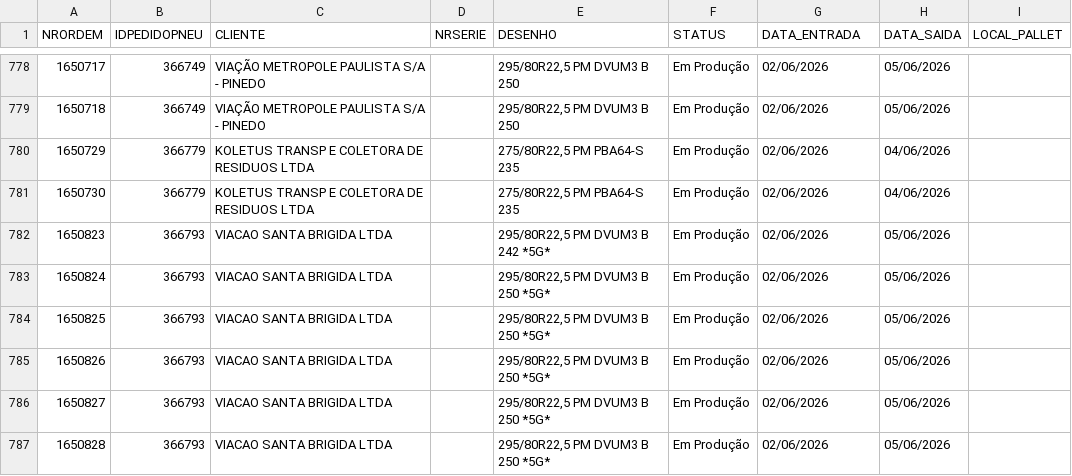
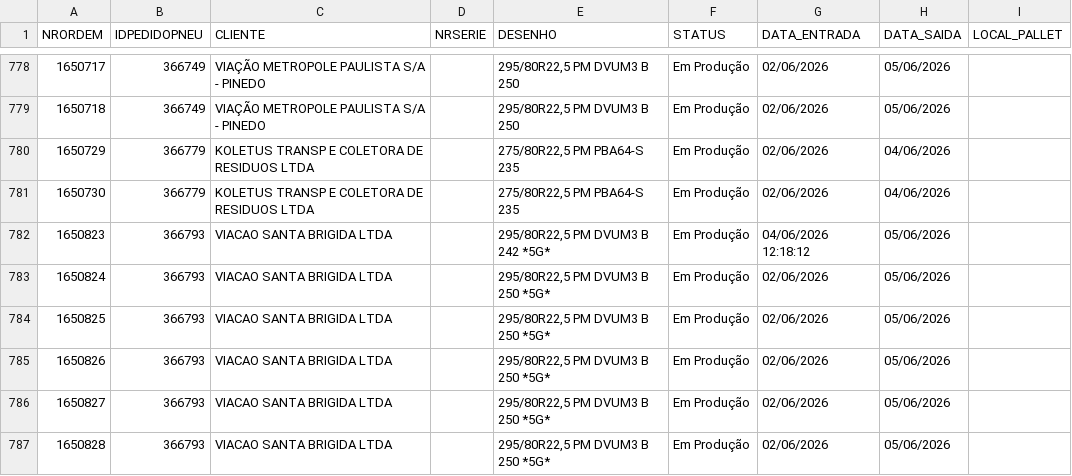
Before and after one commit to tiagoalexandre54/nsa-erp-pneutec, a CSV file: data/ordens.csv, drawn as a sheet; only a part is shown, gaps mark what is left out.

Commit message:
Atualiza ordens.csv via ERP NSA

```diff
--- a/data/ordens.csv
+++ b/data/ordens.csv
@@ -781,3 +781,3 @@ NRORDEM,IDPEDIDOPNEU,CLIENTE,NRSERIE,DESENHO,STATUS,DATA_ENTRADA,DATA_SAIDA,LOCA
 1650730,366779,KOLETUS TRANSP E COLETORA DE RESIDUOS LTDA,,"275/80R22,5 PM PBA64-S 235",Em Produção,02/06/2026,04/06/2026,
-1650823,366793,VIACAO SANTA BRIGIDA LTDA,,"295/80R22,5 PM DVUM3 B 242 *5G*",Em Produção,02/06/2026,05/06/2026,
+1650823,366793,VIACAO SANTA BRIGIDA LTDA,,"295/80R22,5 PM DVUM3 B 242 *5G*",Em Produção,04/06/2026 12:18:12,05/06/2026,
 1650824,366793,VIACAO SANTA BRIGIDA LTDA,,"295/80R22,5 PM DVUM3 B 250 *5G*",Em Produção,02/06/2026,05/06/2026,
```
